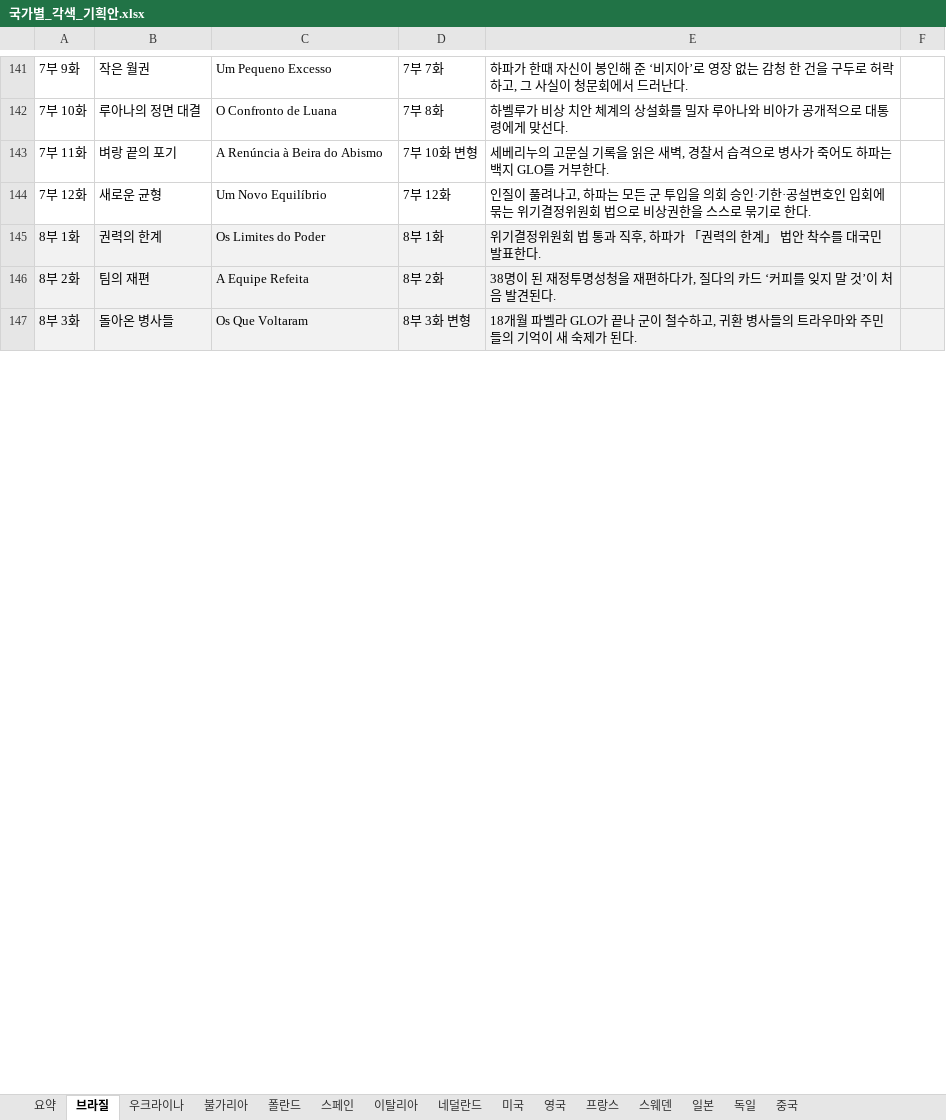
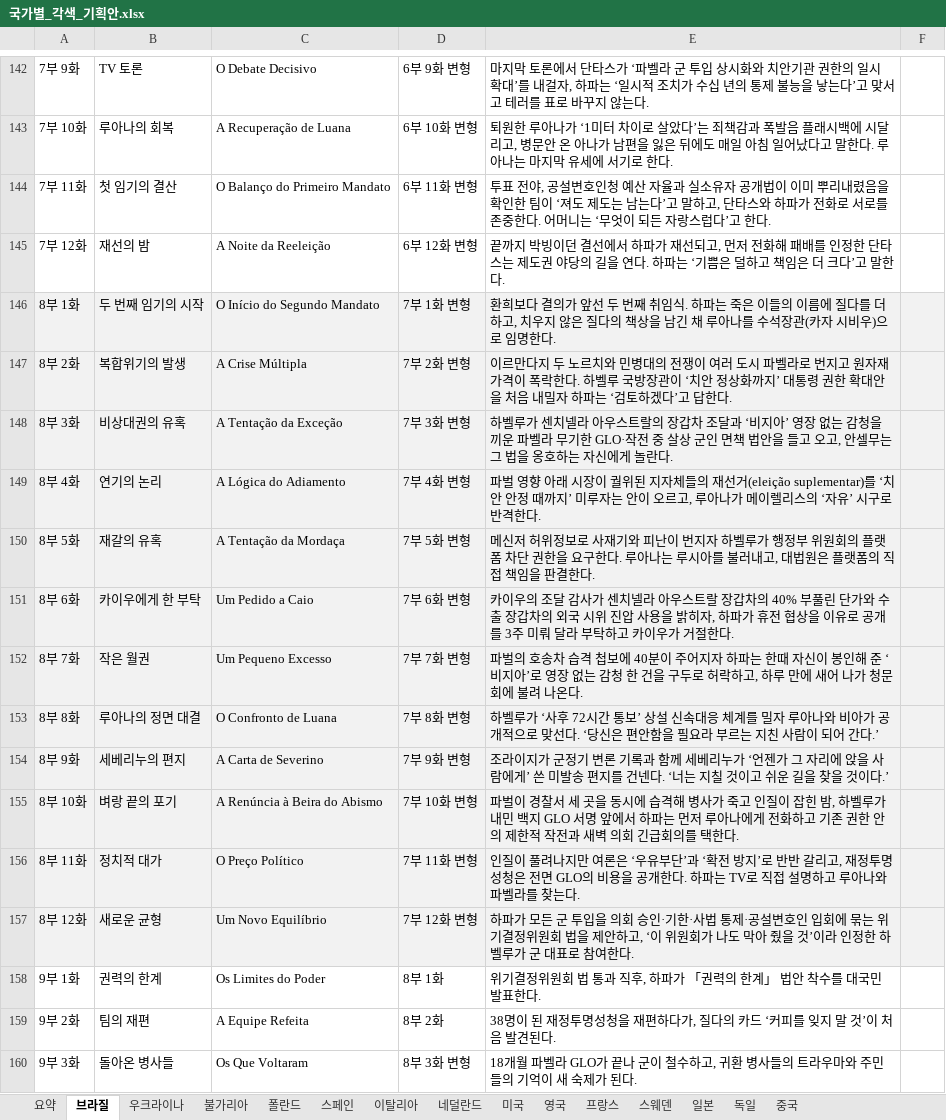
Before and after one commit to svetsvet1982/Spanish_Madrid, an Excel workbook: 기획안/국가별_각색_기획안.xlsx, sheet 브라질, drawn as a sheet; only a part is shown, gaps mark what is left out; values as stored, in another font and other column widths than the file's, no borders; addresses are those after the commit; the diff covers the shown part only; the diff names each change by its address in the sheet, - before the commit and + after, or states it on an @@ line.

```diff
--- a/기획안/국가별_각색_기획안.xlsx (sheet 브라질)
+++ b/기획안/국가별_각색_기획안.xlsx (sheet 브라질)
-B142: 작은 월권
+B142: TV 토론
-C142: Um Pequeno Excesso
+C142: O Debate Decisivo
-D142: 7부 7화
+D142: 6부 9화 변형
-E142: 하파가 한때 자신이 봉인해 준 ‘비지아’로 영장 없는 감청 한 건을 구두로 허락하고, 그 사실이 청문회에서 드러난다.
+E142: 마지막 토론에서 단타스가 ‘파벨라 군 투입 상시화와 치안기관 권한의 일시 확대’를 내걸자, 하파는 ‘일시적 조치가 수십 년의 통제 불능을 낳는다’고 맞서고 테러를 표로 바꾸지 않는다.
-B143: 루아나의 정면 대결
+B143: 루아나의 회복
-C143: O Confronto de Luana
+C143: A Recuperação de Luana
-D143: 7부 8화
+D143: 6부 10화 변형
-E143: 하벨루가 비상 치안 체계의 상설화를 밀자 루아나와 비아가 공개적으로 대통령에게 맞선다.
+E143: 퇴원한 루아나가 ‘1미터 차이로 살았다’는 죄책감과 폭발음 플래시백에 시달리고, 병문안 온 아나가 남편을 잃은 뒤에도 매일 아침 일어났다고 말한다. 루아나는 마지막 유세에 서기로 한다.
-B144: 벼랑 끝의 포기
+B144: 첫 임기의 결산
-C144: A Renúncia à Beira do Abismo
+C144: O Balanço do Primeiro Mandato
-D144: 7부 10화 변형
+D144: 6부 11화 변형
-E144: 세베리누의 고문실 기록을 읽은 새벽, 경찰서 습격으로 병사가 죽어도 하파는 백지 GLO를 거부한다.
+E144: 투표 전야, 공설변호인청 예산 자율과 실소유자 공개법이 이미 뿌리내렸음을 확인한 팀이 ‘져도 제도는 남는다’고 말하고, 단타스와 하파가 전화로 서로를 존중한다. 어머니는 ‘무엇이 되든 자랑스럽다’고 한다.
-B145: 새로운 균형
+B145: 재선의 밤
-C145: Um Novo Equilíbrio
+C145: A Noite da Reeleição
-D145: 7부 12화
+D145: 6부 12화 변형
-E145: 인질이 풀려나고, 하파는 모든 군 투입을 의회 승인·기한·공설변호인 입회에 묶는 위기결정위원회 법으로 비상권한을 스스로 묶기로 한다.
+E145: 끝까지 박빙이던 결선에서 하파가 재선되고, 먼저 전화해 패배를 인정한 단타스는 제도권 야당의 길을 연다. 하파는 ‘기쁨은 덜하고 책임은 더 크다’고 말한다.
+row 146: 8부 1화 | 두 번째 임기의 시작 | O Início do Segundo Mandato | 7부 1화 변형 | 환희보다 결의가 앞선 두 번째 취임식. 하파는 죽은 이들의 이름에 질다를 더하고, 치우지 않은 질다의 책상을 남긴 채 루아나를 수석장관(카자 시비우)으로 임명한다.
+row 147: 8부 2화 | 복합위기의 발생 | A Crise Múltipla | 7부 2화 변형 | 이르만다지 두 노르치와 민병대의 전쟁이 여러 도시 파벨라로 번지고 원자재 가격이 폭락한다. 하벨루 국방장관이 ‘치안 정상화까지’ 대통령 권한 확대안을 처음 내밀자 하파는 ‘검토하겠다’고 답한다.
+row 148: 8부 3화 | 비상대권의 유혹 | A Tentação da Exceção | 7부 3화 변형 | 하벨루가 센치넬라 아우스트랄의 장갑차 조달과 ‘비지아’ 영장 없는 감청을 끼운 파벨라 무기한 GLO·작전 중 살상 군인 면책 법안을 들고 오고, 안셀무는 그 법을 옹호하는 자신에게 놀란다.
+row 149: 8부 4화 | 연기의 논리 | A Lógica do Adiamento | 7부 4화 변형 | 파벌 영향 아래 시장이 궐위된 지자체들의 재선거(eleição suplementar)를 ‘치안 안정 때까지’ 미루자는 안이 오르고, 루아나가 메이렐리스의 ‘자유’ 시구로 반격한다.
+row 150: 8부 5화 | 재갈의 유혹 | A Tentação da Mordaça | 7부 5화 변형 | 메신저 허위정보로 사재기와 피난이 번지자 하벨루가 행정부 위원회의 플랫폼 차단 권한을 요구한다. 루아나는 루시아를 불러내고, 대법원은 플랫폼의 직접 책임을 판결한다.
+row 151: 8부 6화 | 카이우에게 한 부탁 | Um Pedido a Caio | 7부 6화 변형 | 카이우의 조달 감사가 센치넬라 아우스트랄 장갑차의 40% 부풀린 단가와 수출 장갑차의 외국 시위 진압 사용을 밝히자, 하파가 휴전 협상을 이유로 공개를 3주 미뤄 달라 부탁하고 카이우가 거절한다.
+row 152: 8부 7화 | 작은 월권 | Um Pequeno Excesso | 7부 7화 변형 | 파벌의 호송차 습격 첩보에 40분이 주어지자 하파는 한때 자신이 봉인해 준 ‘비지아’로 영장 없는 감청 한 건을 구두로 허락하고, 하루 만에 새어 나가 청문회에 불려 나온다.
+row 153: 8부 8화 | 루아나의 정면 대결 | O Confronto de Luana | 7부 8화 변형 | 하벨루가 ‘사후 72시간 통보’ 상설 신속대응 체계를 밀자 루아나와 비아가 공개적으로 맞선다. ‘당신은 편안함을 필요라 부르는 지친 사람이 되어 간다.’
+row 154: 8부 9화 | 세베리누의 편지 | A Carta de Severino | 7부 9화 변형 | 조라이지가 군정기 변론 기록과 함께 세베리누가 ‘언젠가 그 자리에 앉을 사람에게’ 쓴 미발송 편지를 건넨다. ‘너는 지칠 것이고 쉬운 길을 찾을 것이다.’
+row 155: 8부 10화 | 벼랑 끝의 포기 | A Renúncia à Beira do Abismo | 7부 10화 변형 | 파벌이 경찰서 세 곳을 동시에 습격해 병사가 죽고 인질이 잡힌 밤, 하벨루가 내민 백지 GLO 서명 앞에서 하파는 먼저 루아나에게 전화하고 기존 권한 안의 제한적 작전과 새벽 의회 긴급회의를 택한다.
+row 156: 8부 11화 | 정치적 대가 | O Preço Político | 7부 11화 변형 | 인질이 풀려나지만 여론은 ‘우유부단’과 ‘확전 방지’로 반반 갈리고, 재정투명성청은 전면 GLO의 비용을 공개한다. 하파는 TV로 직접 설명하고 루아나와 파벨라를 찾는다.
+row 157: 8부 12화 | 새로운 균형 | Um Novo Equilíbrio | 7부 12화 변형 | 하파가 모든 군 투입을 의회 승인·기한·사법 통제·공설변호인 입회에 묶는 위기결정위원회 법을 제안하고, ‘이 위원회가 나도 막아 줬을 것’이라 인정한 하벨루가 군 대표로 참여한다.
-A158: 8부 1화
+A158: 9부 1화
-A158:F160 fill: #F2F2F2
+A158:F160 fill: none
-A159: 8부 2화
+A159: 9부 2화
-A160: 8부 3화
+A160: 9부 3화
```
Also changed, not shown: 1 added row, 87 edited cells and cell formats elsewhere in this sheet, sheet 요약.
